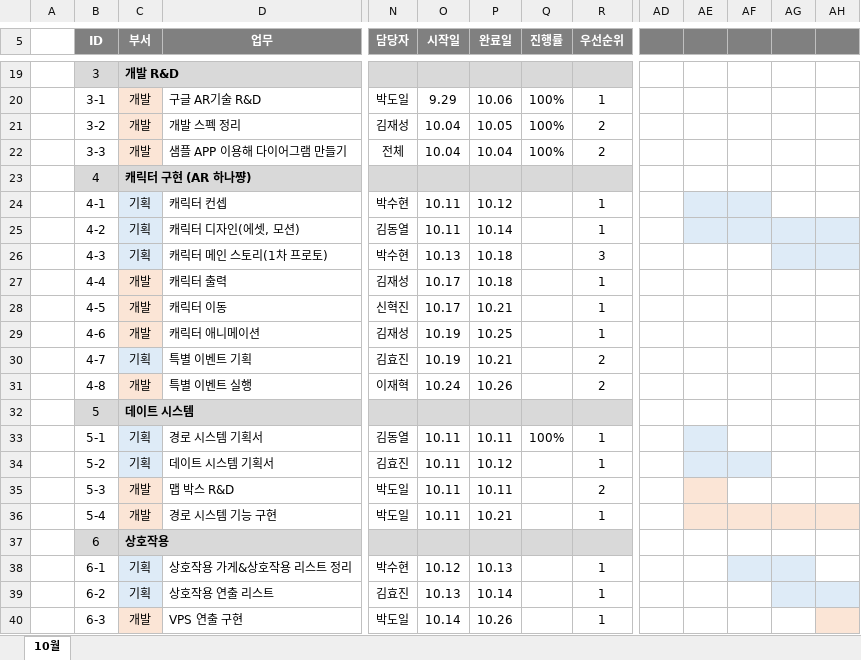
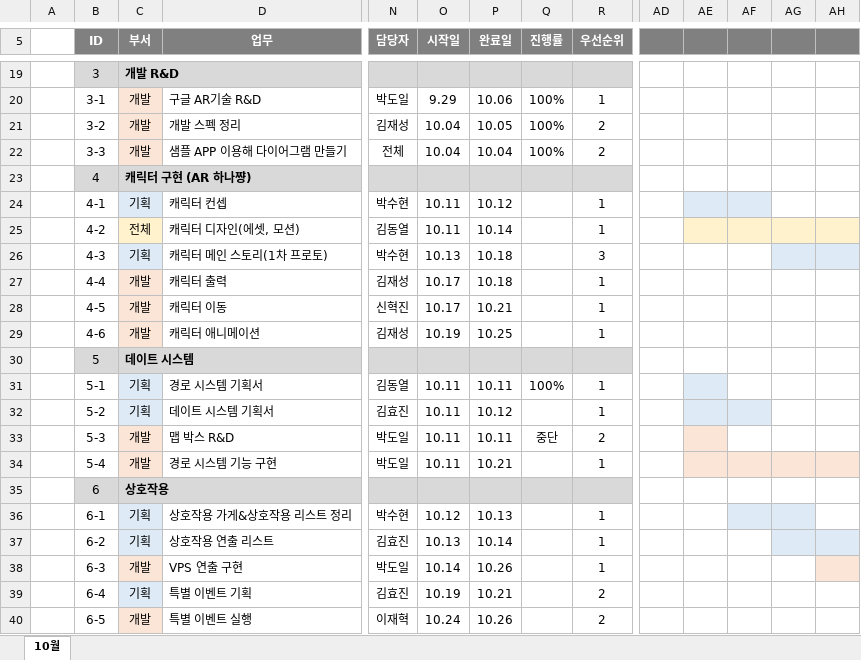
Before and after one commit to Kjaeseong/RocketTeamDocu, an Excel workbook: 일정관리/WBS&Gantt.xlsx, sheet 10월, drawn as a sheet; only a part is shown, gaps mark what is left out; values as stored, in another font and other column widths than the file's, no borders; charts and pictures not drawn; removed rows and columns are numbered as before the commit, all else as after; rows hold the shown columns only; the diff names each change by its address in the sheet, - before the commit and + after, or states it on an @@ line.

```diff
--- a/일정관리/WBS&Gantt.xlsx (sheet 10월)
+++ b/일정관리/WBS&Gantt.xlsx (sheet 10월)
-C25 (부서): 기획
+C25 (부서): 전체
-C25 fill: #DEEBF7
+C25 fill: #FFF2CC
-AE25:AH25 fill: #DEEBF7
+AE25:AH25 fill: #FFF2CC
-row 30:  | 4-7 | 기획 | 특별 이벤트 기획 | 김효진 | 10.19 | 10.21 |  | 2
-row 31:  | 4-8 | 개발 | 특별 이벤트 실행 | 이재혁 | 10.24 | 10.26 |  | 2
-Q33 (진행률): (empty)
+Q33 (진행률): 중단
+row 39:  | 6-4 | 기획 | 특별 이벤트 기획 | 김효진 | 10.19 | 10.21 |  | 2
+row 40:  | 6-5 | 개발 | 특별 이벤트 실행 | 이재혁 | 10.24 | 10.26 |  | 2
```
Also changed, not shown: charts or pictures, 1 other file.
